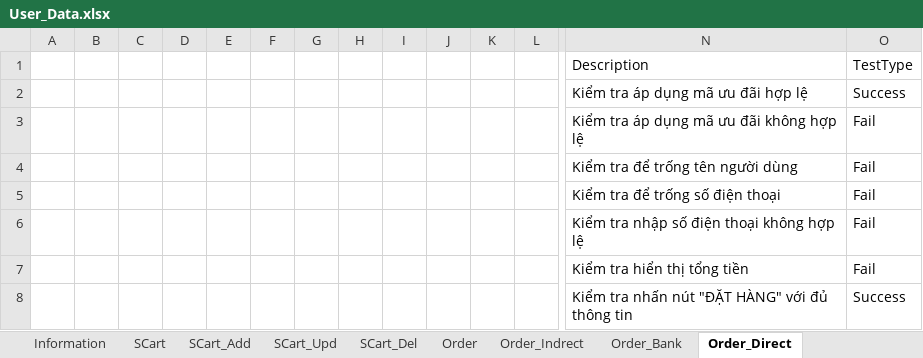
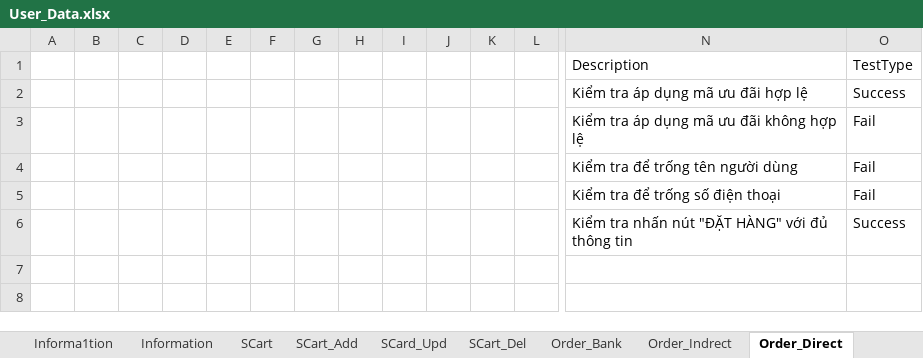
Before and after one commit to TungSyo/Automation_AFF, an Excel workbook: target/test-classes/data/User_Data.xlsx, sheet Order_Direct, drawn as a sheet; only a part is shown, gaps mark what is left out; values as stored, in another font and other column widths than the file's, no borders; 1 other sheet too large or unreadable and not compared; rows hold the shown columns only; the diff names each change by its address in the sheet, - before the commit and + after, or states it on an @@ line.

```diff
--- a/target/test-classes/data/User_Data.xlsx (sheet Order_Direct)
+++ b/target/test-classes/data/User_Data.xlsx (sheet Order_Direct)
-sheet tab: SCart_Upd
-sheet tab: Order
+sheet tab: SCard_Upd
@@ sheet tab order changed: Informa1tion | Information | SCart | SCart_Add | SCard_Upd | SCart_Del | Order_Bank | Order_Indrect | Order_Direct @@
-row 6:  |  |  |  |  |  |  |  |  |  |  |  | Kiểm tra nhập số điện thoại không hợp lệ | Fail
-row 7:  |  |  |  |  |  |  |  |  |  |  |  | Kiểm tra hiển thị tổng tiền | Fail
```
Also changed, not shown: sheet SCart_Add, sheet SCart, sheet SCart_Del, sheet Order_Indrect, sheet Order_Bank, target/test-classes/data/Admin_Data.xlsx, 7 other files.
